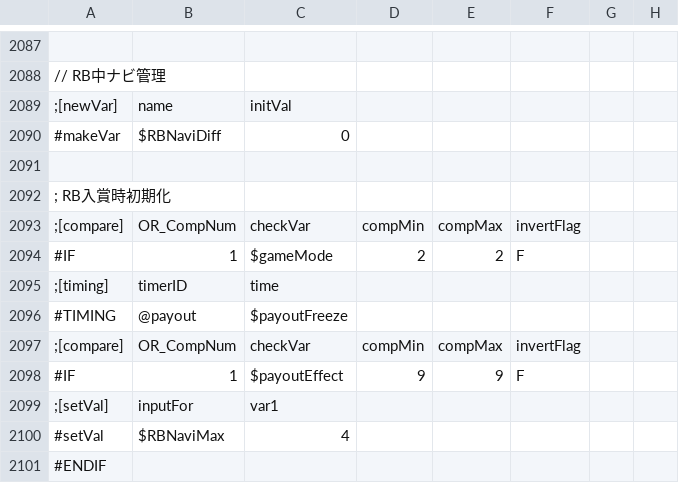
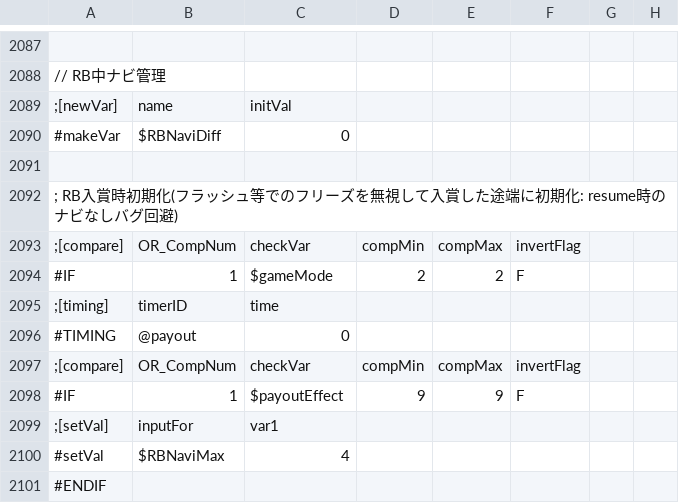
Before and after one commit to M1spark20/TriSpark_Slot_VC2019, a CSV file: TriSpark_Slot/data/csv/effect.csv, drawn as a sheet; only a part is shown, gaps mark what is left out; the diff names each change by its address in the sheet, - before the commit and + after, or states it on an @@ line.

Commit message:
[FIX]RB開始時にresumeすると初回ゲームでナビが出ないバグを修正中(1/2)
payoutタイマーを保存対象に変更
naviFlagの初期化タイミングを@payout=0に変更
次に掲げるcastCheckerの保存とセットで再開時の初回ゲームナビなしバグを修正する

```diff
--- a/TriSpark_Slot/data/csv/effect.csv
+++ b/TriSpark_Slot/data/csv/effect.csv
-A2092: ; RB入賞時初期化
+A2092: ; RB入賞時初期化(フラッシュ等でのフリーズを無視して入賞した途端に初期化: resume時のナビなしバグ回避)
-C2096: $payoutFreeze
+C2096: 0
```
Also changed, not shown: 1 other file.
